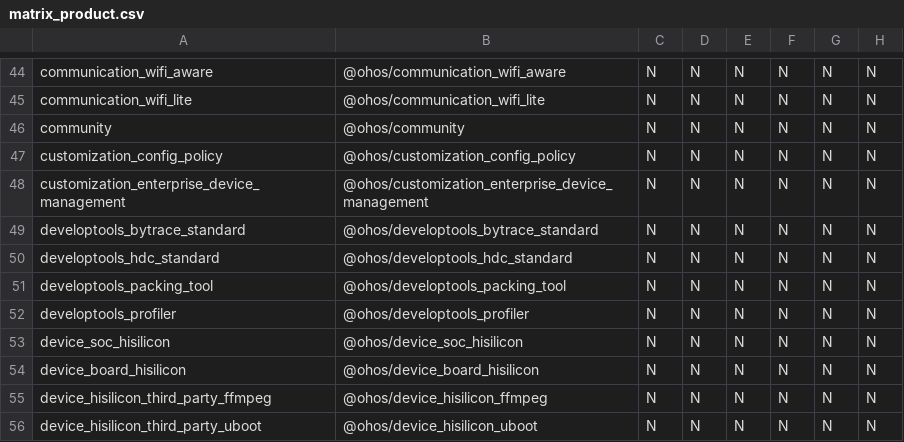
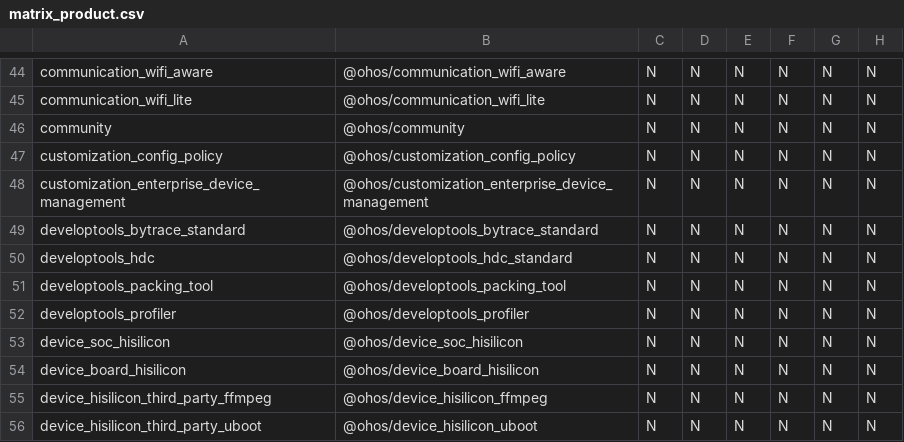
Before and after one commit to openharmony/manifest, a CSV file: matrix_product.csv, drawn as a sheet; only a part is shown, gaps mark what is left out; the diff names each change by its address in the sheet, - before the commit and + after, or states it on an @@ line.

Commit message:
Modify hdc repository name for filemanager develop 20220505
Signed-off-by: zhaolihui <zhaolihui2@huawei.com>

```diff
--- a/matrix_product.csv
+++ b/matrix_product.csv
-A50: developtools_hdc_standard
+A50: developtools_hdc
```
Also changed, not shown: 2 other files.
